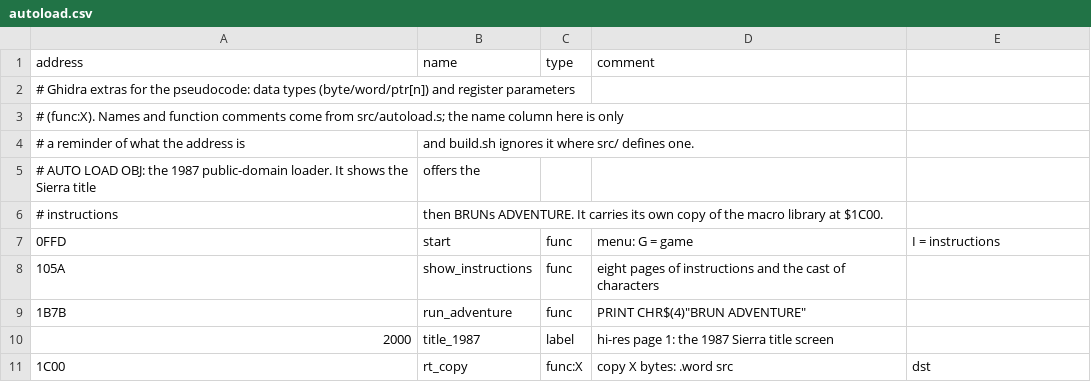
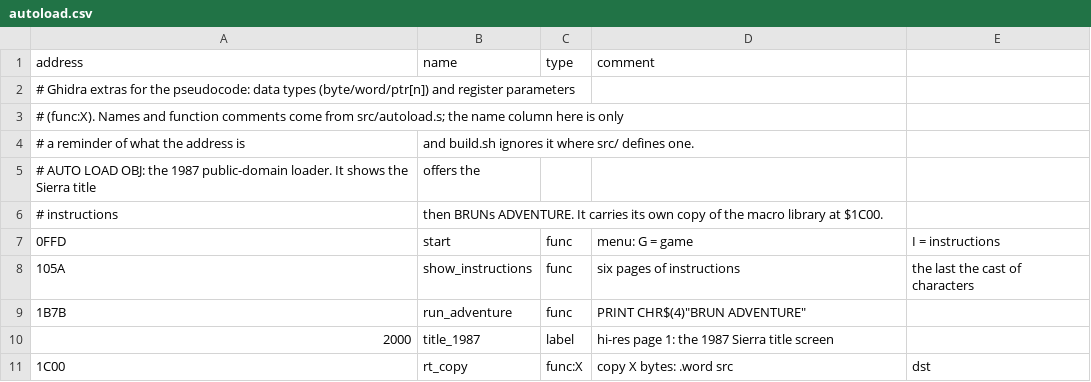
Before and after one commit to kDylanHayes/mystery-house-decompilation, a CSV file: ghidra/symbols/autoload.csv, drawn as a sheet; only a part is shown.

```diff
--- a/ghidra/symbols/autoload.csv
+++ b/ghidra/symbols/autoload.csv
@@ -7,3 +7,3 @@ address,name,type,comment
 0FFD,start,func,menu: G = game, I = instructions
-105A,show_instructions,func,eight pages of instructions and the cast of characters
+105A,show_instructions,func,six pages of instructions, the last the cast of characters
 1B7B,run_adventure,func,PRINT CHR$(4)"BRUN ADVENTURE"
```
Also changed, not shown: 20 other files.
